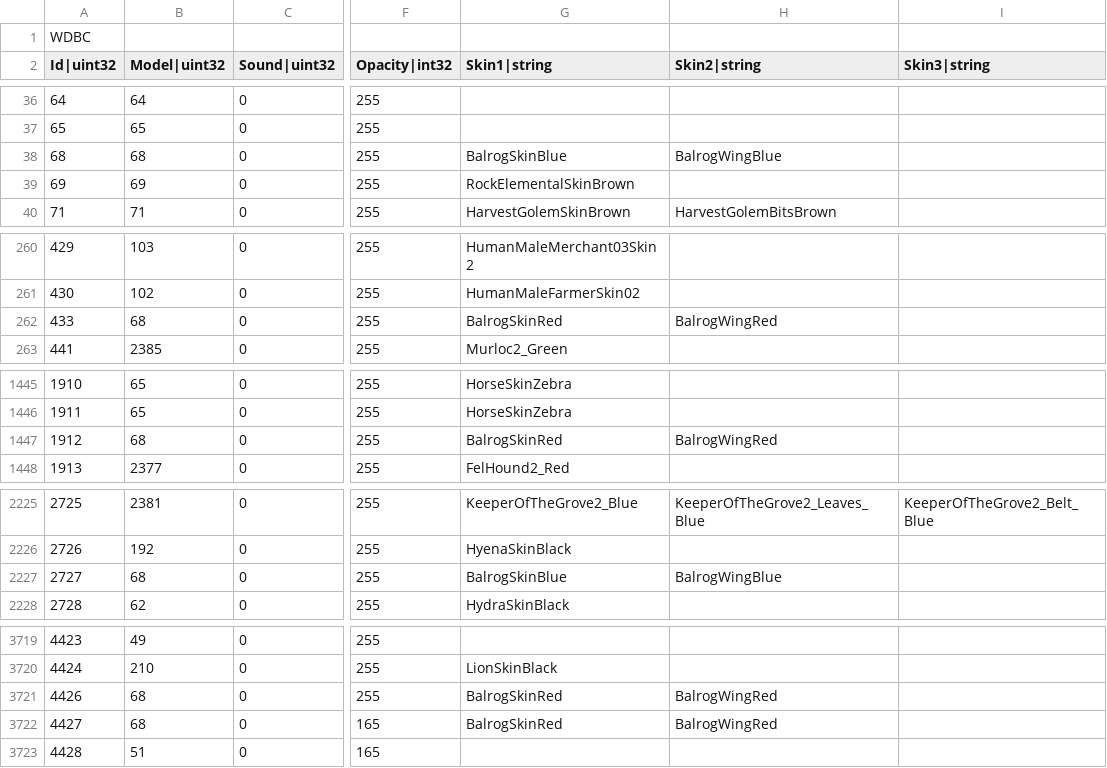
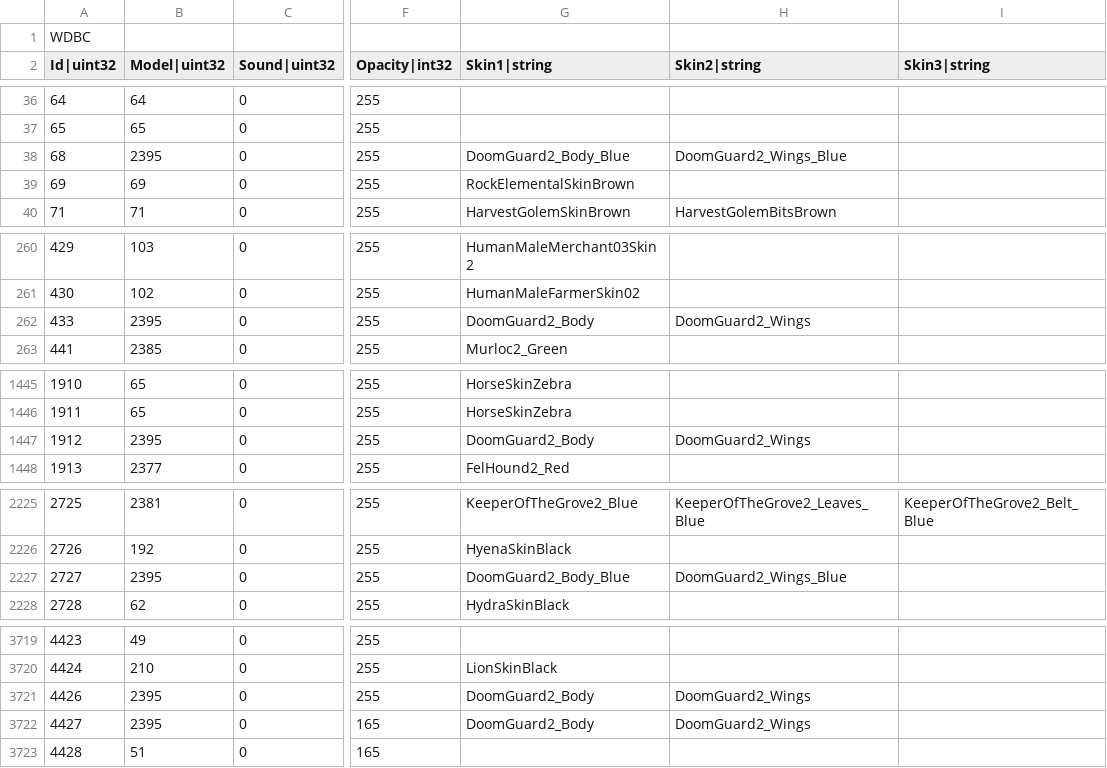
Before and after one commit to Koward/Improved_Models, a CSV file: CreatureDisplayInfo.csv, drawn as a sheet; only a part is shown, gaps mark what is left out; the diff covers the shown part only; the diff names each change by its address in the sheet, - before the commit and + after, or states it on an @@ line.

Commit message:
Added DoomGuard2.m2

```diff
--- a/CreatureDisplayInfo.csv
+++ b/CreatureDisplayInfo.csv
-B38 (Model|uint32): 68
+B38 (Model|uint32): 2395
-G38 (Skin1|string): BalrogSkinBlue
+G38 (Skin1|string): DoomGuard2_Body_Blue
-H38 (Skin2|string): BalrogWingBlue
+H38 (Skin2|string): DoomGuard2_Wings_Blue
-B262 (Model|uint32): 68
+B262 (Model|uint32): 2395
-G262 (Skin1|string): BalrogSkinRed
+G262 (Skin1|string): DoomGuard2_Body
-H262 (Skin2|string): BalrogWingRed
+H262 (Skin2|string): DoomGuard2_Wings
-B1447 (Model|uint32): 68
+B1447 (Model|uint32): 2395
-G1447 (Skin1|string): BalrogSkinRed
+G1447 (Skin1|string): DoomGuard2_Body
-H1447 (Skin2|string): BalrogWingRed
+H1447 (Skin2|string): DoomGuard2_Wings
-B2227 (Model|uint32): 68
+B2227 (Model|uint32): 2395
-G2227 (Skin1|string): BalrogSkinBlue
+G2227 (Skin1|string): DoomGuard2_Body_Blue
-H2227 (Skin2|string): BalrogWingBlue
+H2227 (Skin2|string): DoomGuard2_Wings_Blue
-B3721:B3722 (Model|uint32): 68
+B3721:B3722 (Model|uint32): 2395
-G3721:G3722 (Skin1|string): BalrogSkinRed
+G3721:G3722 (Skin1|string): DoomGuard2_Body
-H3721:H3722 (Skin2|string): BalrogWingRed
+H3721:H3722 (Skin2|string): DoomGuard2_Wings
```
Also changed, not shown: 3 edited cells elsewhere in this file, 12 other files.
